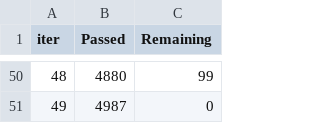
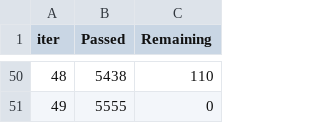
Before and after one commit to TarasevichMV/Diplom, a TSV file: catboost_info/time_left.tsv, drawn as a sheet; only a part is shown, gaps mark what is left out; the diff covers the shown part only.

```diff
--- a/catboost_info/time_left.tsv
+++ b/catboost_info/time_left.tsv
@@ -50,2 +50,2 @@ iter	Passed	Remaining
-48	4880	99
-49	4987	0
+48	5438	110
+49	5555	0
```
Also changed, not shown: 96 edited cells elsewhere in this file, 49 other files.
